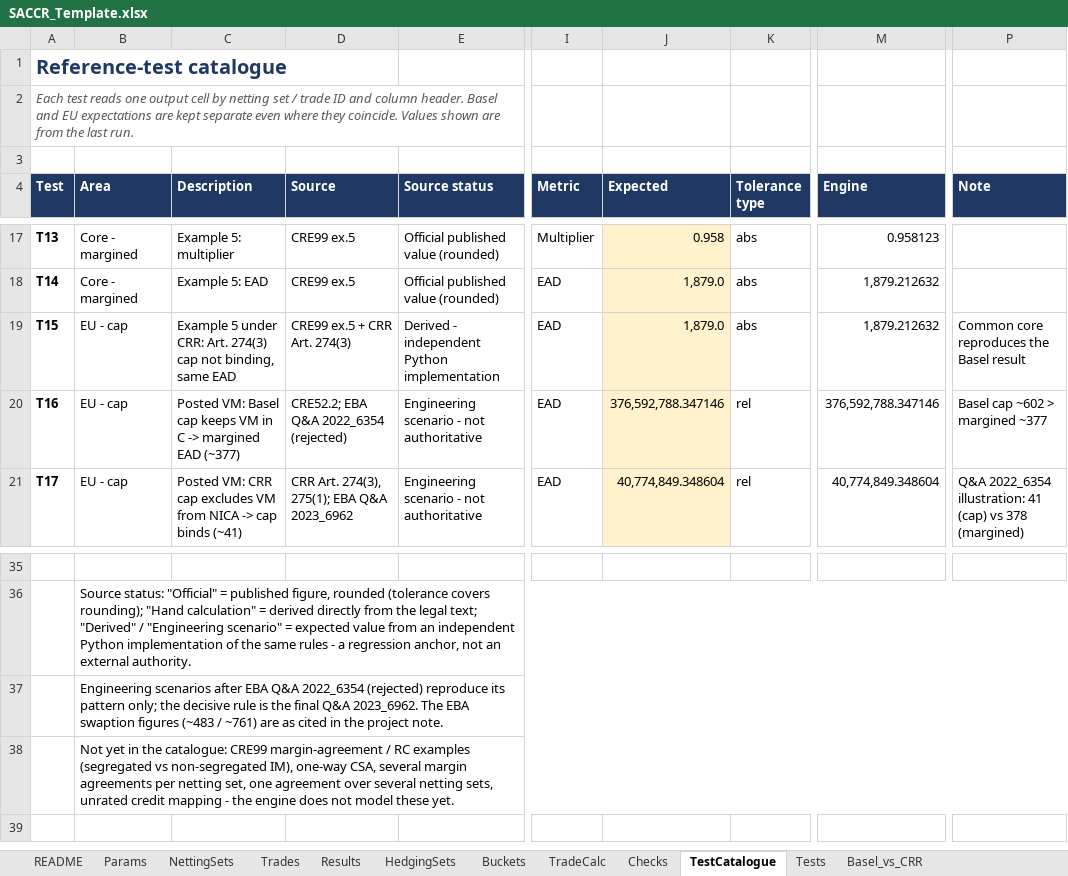
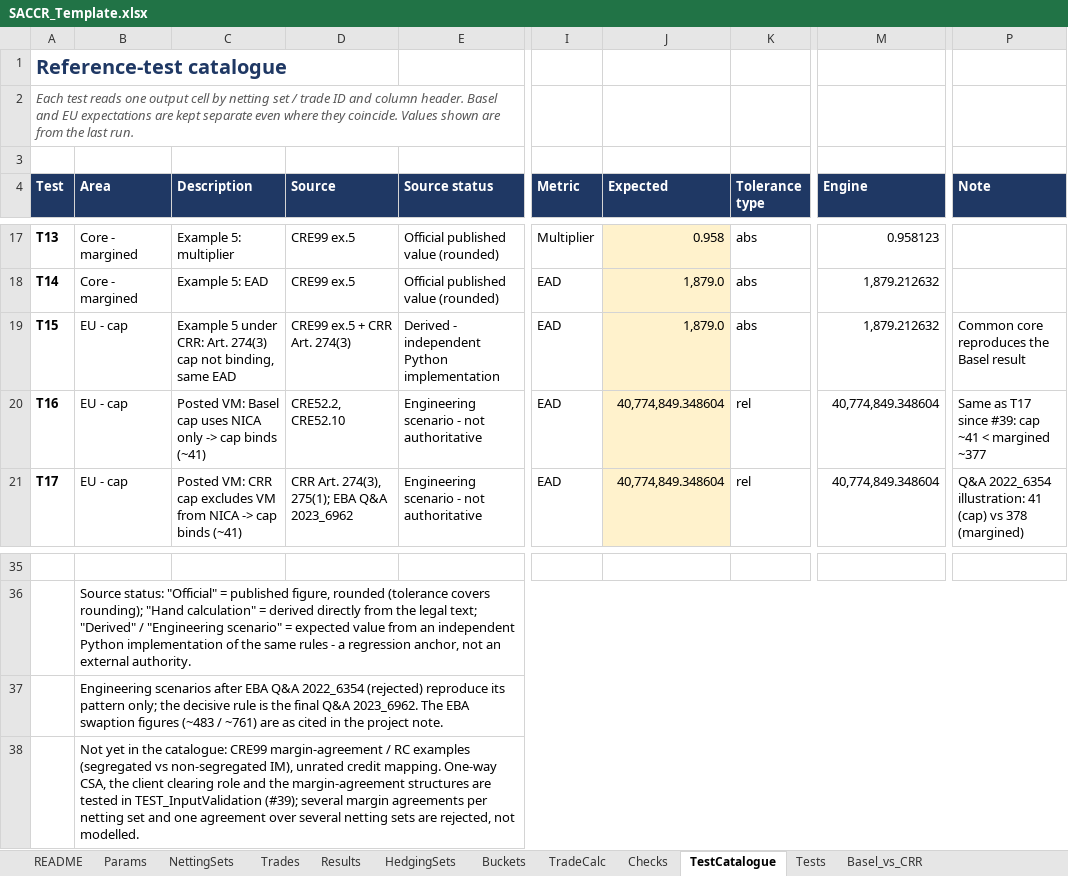
Before and after one commit to danielep71/SACCR, an Excel workbook: src/workbook/SACCR_Template.xlsx, sheet TestCatalogue, drawn as a sheet; only a part is shown, gaps mark what is left out; values as stored, in another font and other column widths than the file's, no borders; conditional formats not drawn; the diff names each change by its address in the sheet, - before the commit and + after, or states it on an @@ line.

Commit message:
Apply the netting-set terms of each regime (#39)
The cap of a margined netting set now uses C = NICA in both regimes.
CRE52.2 caps at the EAD "calculated on an unmargined basis" and CRE52.10
defines unmargined C as the NICA collateral; the BCBS cap used VM + NICA.
The posted-VM case T16 becomes 40.77m with the cap applied, as T17 under
CRR. VM held on an unmargined netting set is rejected, since a
counterparty that posts VM makes the set margined; VM posted on one is a
one-way agreement, kept in C under BCBS (CRE52.10 footnote 2) and
rejected under CRR, where a one-way agreement is a margin agreement
(Art. 272(7a)).

NettingSets column D is now the client clearing role, N, CM or CLIENT.
The 5-day MPOR floor applies to CM in both regimes (CRE54.12, Art.
279c(1)) and to CLIENT under CRR only; a BCBS client keeps 10 days.
Column O, Margin agreements, declares MIXED or SHARED structures, which
the engine rejects (CRE52.74-.75, Art. 274(4), 275(3)). The Results
status formula watches NettingSets A:O. The MPOR rules after disputes
and for large sets are kept and recorded as decisions in the
methodology, with value checks in TEST_InputValidation.

Fixtures use clearing_role instead of cleared. TEST_InputValidation has
53 cases and 60 checks, TEST_Cases 37 checks; the template's texts,
TestCatalogue T16 and Basel_vs_CRR rows follow the new rules.

Validated: python tools/check.py, all gates pass; identifier-case scan
unchanged against the baseline; template XML parses. Excel not run.

```diff
--- a/src/workbook/SACCR_Template.xlsx (sheet TestCatalogue)
+++ b/src/workbook/SACCR_Template.xlsx (sheet TestCatalogue)
-C20 (Description): …Basel cap keeps VM in C -> margined EAD (~377)
+C20 (Description): …Basel cap uses NICA only -> cap binds (~41)
-D20 (Source): CRE52.2; EBA Q&A 2022_6354 (rejected)
+D20 (Source): CRE52.2, CRE52.10
-J20 (Expected): 376,592,788.347146
+J20 (Expected): 40,774,849.348604
-M20 (Engine): 376,592,788.347146
+M20 (Engine): 40,774,849.348604
-P20 (Note): Basel cap ~602 > margined ~377
+P20 (Note): Same as T17 since #39: cap ~41 < margined ~377
-B38 (Area): …non-segregated IM), one-way CSA, several margin agreements per netting set, one agreement over several netting sets, unrated credit mapping - the engine does not model these yet.
+B38 (Area): …non-segregated IM), unrated credit mapping. One-way CSA, the client clearing role and the margin-agreement structures are tested in TEST_InputValidation (#39); several margin agreements per netting set and one agreement over several netting sets are rejected, not modelled.
```
Also changed, not shown: sheet Basel_vs_CRR, sheet NettingSets, sheet README, sheet Params, formulas that keep their value, 29 other files.
